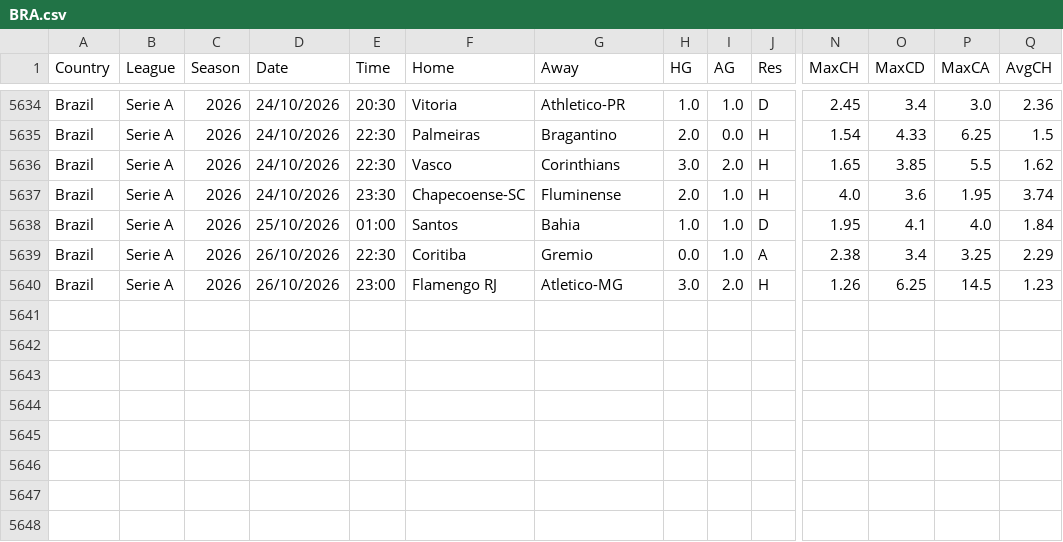
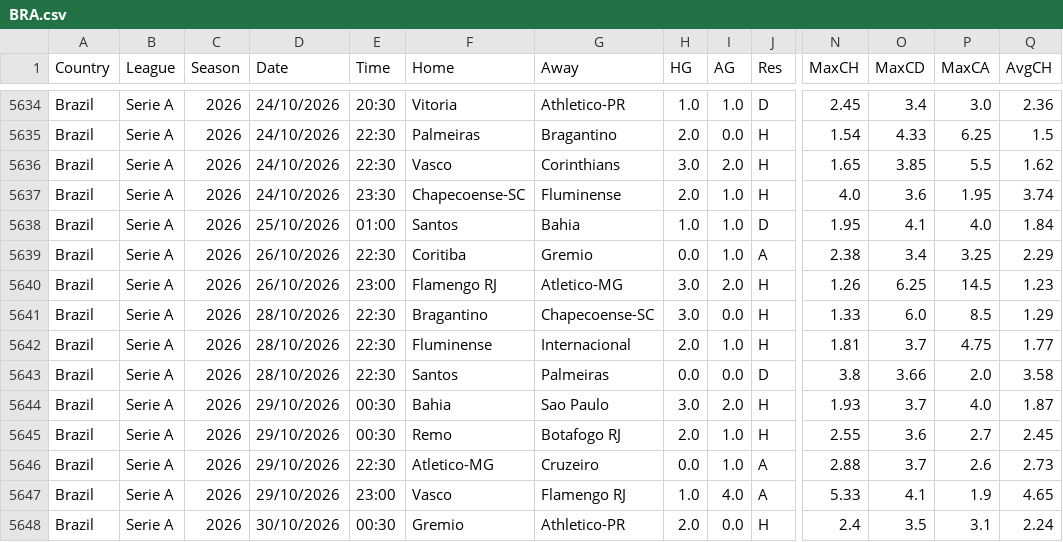
Before and after one commit to jaocarvalho1414-boop/DataPredict, a CSV file: dataset/BRA.csv, drawn as a sheet; only a part is shown, gaps mark what is left out; rows hold the shown columns only; the diff names each change by its address in the sheet, - before the commit and + after, or states it on an @@ line.

```diff
--- a/dataset/BRA.csv
+++ b/dataset/BRA.csv
+row 5641: Brazil | Serie A | 2026 | 28/10/2026 | 22:30 | Bragantino | Chapecoense-SC | 3.0 | 0.0 | H | 1.33 | 6.0 | 8.5 | 1.29
+row 5642: Brazil | Serie A | 2026 | 28/10/2026 | 22:30 | Fluminense | Internacional | 2.0 | 1.0 | H | 1.81 | 3.7 | 4.75 | 1.77
+row 5643: Brazil | Serie A | 2026 | 28/10/2026 | 22:30 | Santos | Palmeiras | 0.0 | 0.0 | D | 3.8 | 3.66 | 2.0 | 3.58
+row 5644: Brazil | Serie A | 2026 | 29/10/2026 | 00:30 | Bahia | Sao Paulo | 3.0 | 2.0 | H | 1.93 | 3.7 | 4.0 | 1.87
+row 5645: Brazil | Serie A | 2026 | 29/10/2026 | 00:30 | Remo | Botafogo RJ | 2.0 | 1.0 | H | 2.55 | 3.6 | 2.7 | 2.45
+row 5646: Brazil | Serie A | 2026 | 29/10/2026 | 22:30 | Atletico-MG | Cruzeiro | 0.0 | 1.0 | A | 2.88 | 3.7 | 2.6 | 2.73
+row 5647: Brazil | Serie A | 2026 | 29/10/2026 | 23:00 | Vasco | Flamengo RJ | 1.0 | 4.0 | A | 5.33 | 4.1 | 1.9 | 4.65
+row 5648: Brazil | Serie A | 2026 | 30/10/2026 | 00:30 | Gremio | Athletico-PR | 2.0 | 0.0 | H | 2.4 | 3.5 | 3.1 | 2.24
```
Also changed, not shown: 1 other file.
